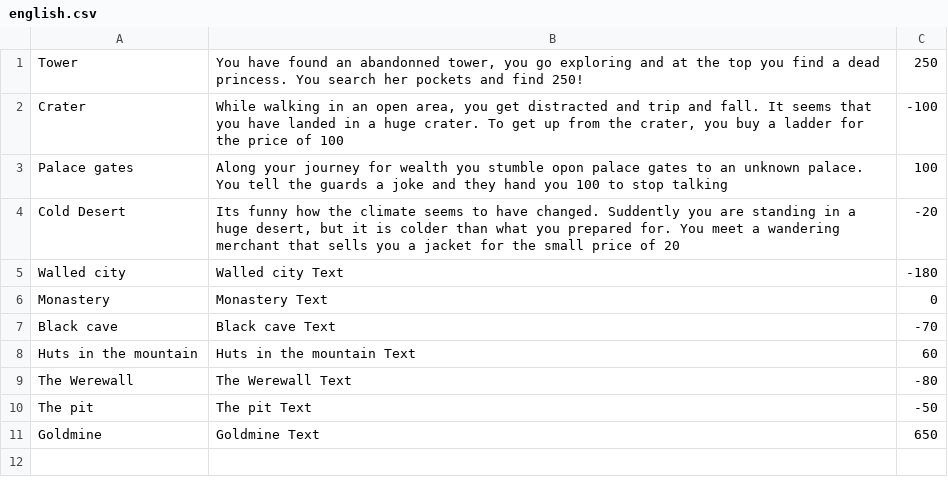
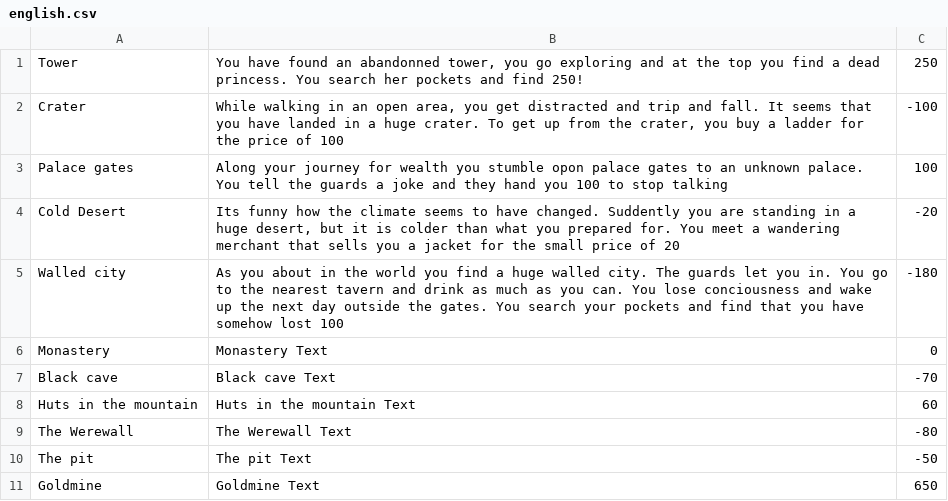
Before and after one commit to adel051700/G07_CDIO-2, a CSV file: english.csv, drawn as a sheet.

Commit message:
Added another story to the encounters

```diff
--- a/english.csv
+++ b/english.csv
@@ -4,3 +4,3 @@ Palace gates;Along your journey for wealth you stumble opon palace gates to an u
 Cold Desert;Its funny how the climate seems to have changed. Suddently you are standing in a huge desert, but it is colder than what you prepared for. You meet a wandering merchant that sells you a jacket for the small price of 20;-20
-Walled city;Walled city Text;-180
+Walled city;As you about in the world you find a huge walled city. The guards let you in. You go to the nearest tavern and drink as much as you can. You lose conciousness and wake up the next day outside the gates. You search your pockets and find that you have somehow lost 100;-180
 Monastery;Monastery Text;0
```
